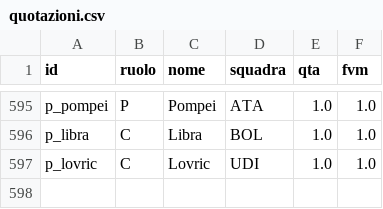
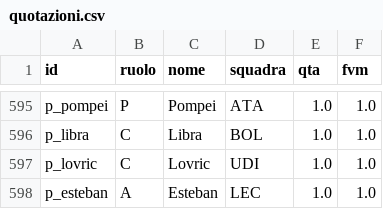
Before and after one commit to Daddie2/Fantacalcio, a CSV file: data/quotazioni.csv, drawn as a sheet; only a part is shown, gaps mark what is left out; the diff names each change by its address in the sheet, - before the commit and + after, or states it on an @@ line.

```diff
--- a/data/quotazioni.csv
+++ b/data/quotazioni.csv
+row 598: p_esteban | A | Esteban | LEC | 1.0 | 1.0
```
Also changed, not shown: data/indisponibili.csv, data/stats_curr.csv.
